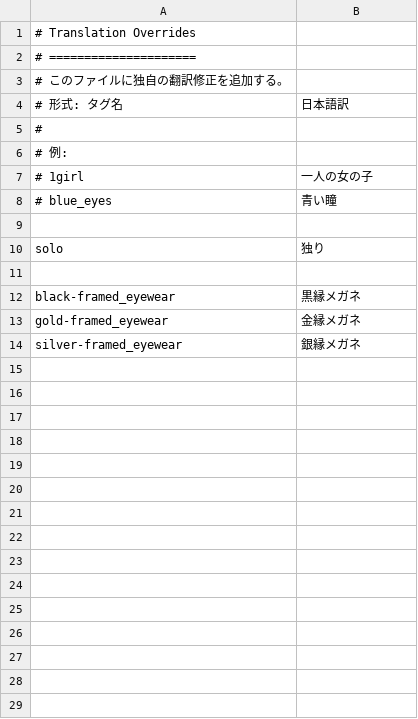
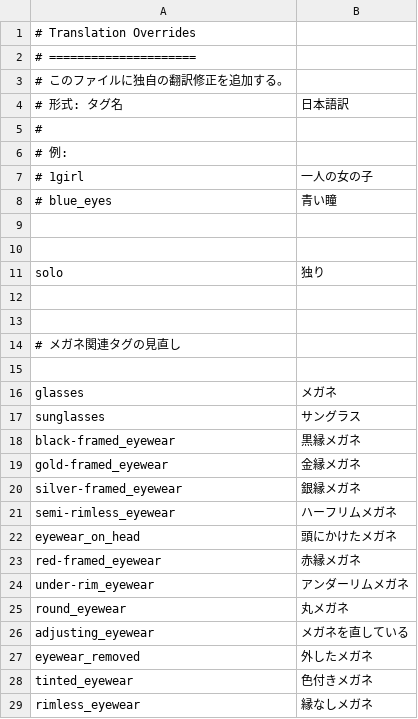
Before and after one commit to AonekoSS/BooruPrompter, a CSV file: src/translation_overrides.csv, drawn as a sheet; only a part is shown; the diff covers the shown part only; the diff names each change by its address in the sheet, - before the commit and + after, or states it on an @@ line.

Commit message:
メガネ関連タグの翻訳辞書を更新

```diff
--- a/src/translation_overrides.csv
+++ b/src/translation_overrides.csv
+row 10: (empty)
+row 13: (empty)
+row 14: # メガネ関連タグの見直し
+row 15: (empty)
+row 16: glasses | メガネ
+row 17: sunglasses | サングラス
+row 21: semi-rimless_eyewear | ハーフリムメガネ
+row 22: eyewear_on_head | 頭にかけたメガネ
+row 23: red-framed_eyewear | 赤縁メガネ
+row 24: under-rim_eyewear | アンダーリムメガネ
+row 25: round_eyewear | 丸メガネ
+row 26: adjusting_eyewear | メガネを直している
+row 27: eyewear_removed | 外したメガネ
+row 28: tinted_eyewear | 色付きメガネ
+row 29: rimless_eyewear | 縁なしメガネ
```
Also changed, not shown: 77 added rows elsewhere in this file.
